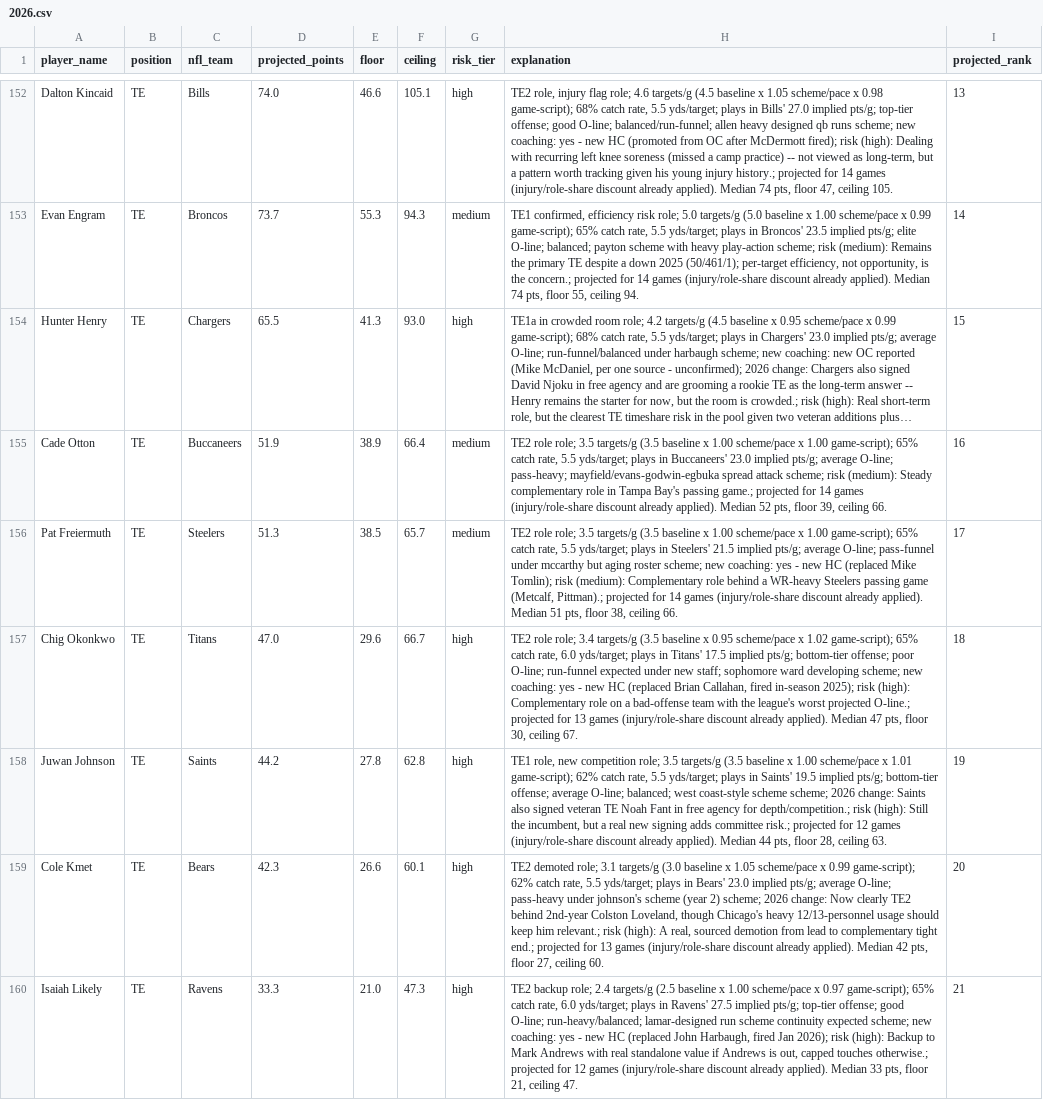
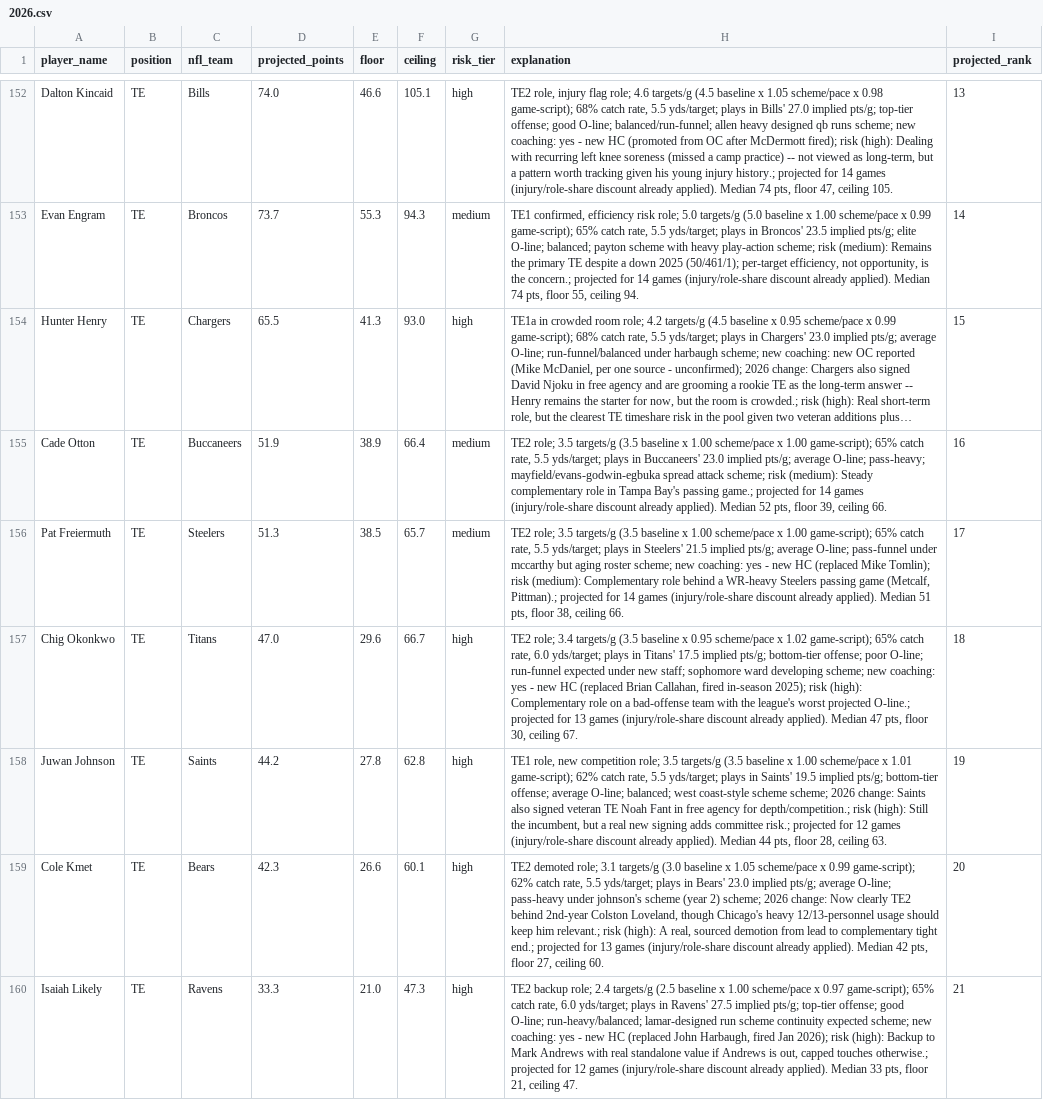
Before and after one commit to jsimone123189-cmd/Fantasy-football-auction, a CSV file: data/projections/2026.csv, drawn as a sheet; only a part is shown, gaps mark what is left out; long unchanged cells end in …; the diff covers the shown part only; the diff names each change by its address in the sheet, - before the commit and + after, or states it on an @@ line.

```diff
--- a/data/projections/2026.csv
+++ b/data/projections/2026.csv
-H155 (explanation): TE2 role role; 3.5…
+H155 (explanation): TE2 role; 3.5…
-H156 (explanation): TE2 role role; 3.5…
+H156 (explanation): TE2 role; 3.5…
-H157 (explanation): TE2 role role; 3.4…
+H157 (explanation): TE2 role; 3.4…
```
Also changed, not shown: 2 added rows, 2 removed rows and 19 edited cells elsewhere in this file, cheat_sheet_2026.csv, data/projections/inputs_2026.csv, 2 other files.
